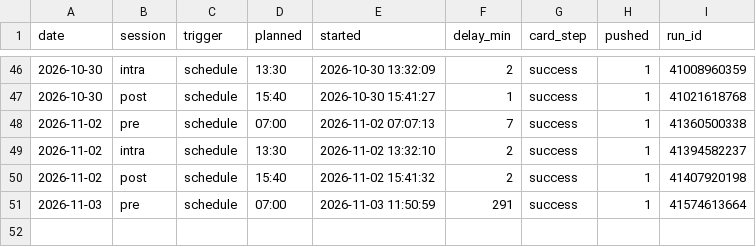
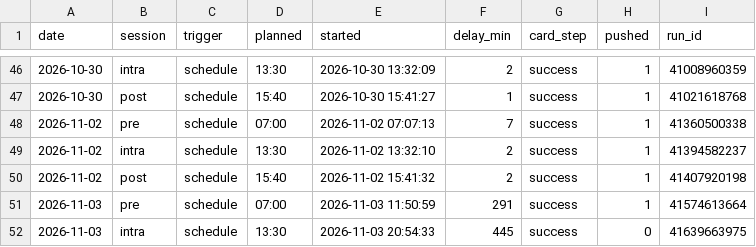
Before and after one commit to hanagar2025/Lingma-honghu-project, a CSV file: share/decision/run-log.csv, drawn as a sheet; only a part is shown, gaps mark what is left out; the diff names each change by its address in the sheet, - before the commit and + after, or states it on an @@ line.

Commit message:
执行单 2026-11-03 intra

```diff
--- a/share/decision/run-log.csv
+++ b/share/decision/run-log.csv
+row 52: 2026-11-03 | intra | schedule | 13:30 | 2026-11-03 20:54:33 | 445 | success | 0 | 41639663975
```
